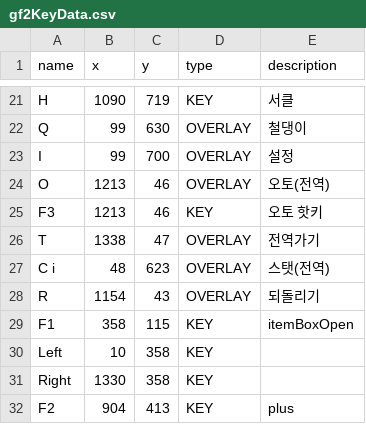
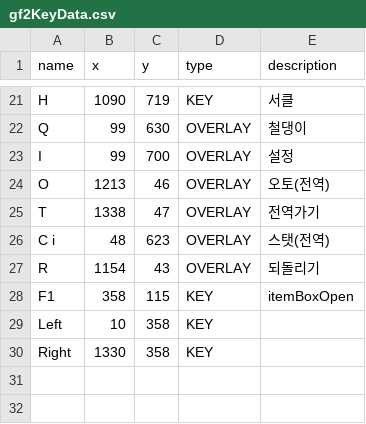
Before and after one commit to junsarakill/JKGameHotKey, a CSV file: KeyData/gf2KeyData.csv, drawn as a sheet; only a part is shown, gaps mark what is left out.

```diff
--- a/KeyData/gf2KeyData.csv
+++ b/KeyData/gf2KeyData.csv
@@ -24,3 +24,2 @@ I,99,700,OVERLAY,설정
 O,1213,46,OVERLAY,오토(전역)
-F3,1213,46,KEY,오토 핫키
 T,1338,47,OVERLAY,전역가기
@@ -31,2 +30 @@ Left,10,358,KEY,
 Right,1330,358,KEY,
-F2,904,413,KEY,plus
```
Also changed, not shown: 3 other files.
